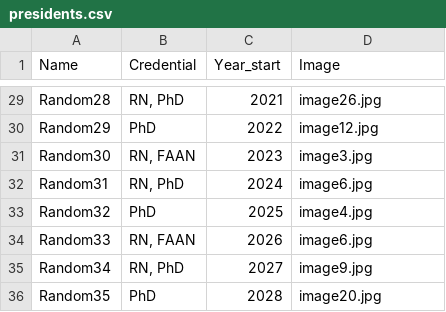
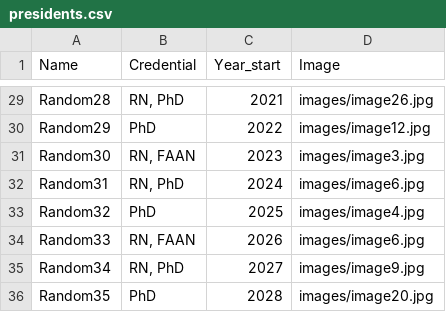
Before and after one commit to m00cho/ISONG-past-presidents, a CSV file: presidents.csv, drawn as a sheet; only a part is shown, gaps mark what is left out; the diff covers the shown part only; the diff names each change by its address in the sheet, - before the commit and + after, or states it on an @@ line.

Commit message:
Fix image paths in presidents.csv
Updated image paths to include 'images/' prefix.

```diff
--- a/presidents.csv
+++ b/presidents.csv
-D29 (Image): image26.jpg
+D29 (Image): images/image26.jpg
-D30 (Image): image12.jpg
+D30 (Image): images/image12.jpg
-D31 (Image): image3.jpg
+D31 (Image): images/image3.jpg
-D32 (Image): image6.jpg
+D32 (Image): images/image6.jpg
-D33 (Image): image4.jpg
+D33 (Image): images/image4.jpg
-D34 (Image): image6.jpg
+D34 (Image): images/image6.jpg
-D35 (Image): image9.jpg
+D35 (Image): images/image9.jpg
-D36 (Image): image20.jpg
+D36 (Image): images/image20.jpg
```
Also changed, not shown: 27 edited cells elsewhere in this file.
